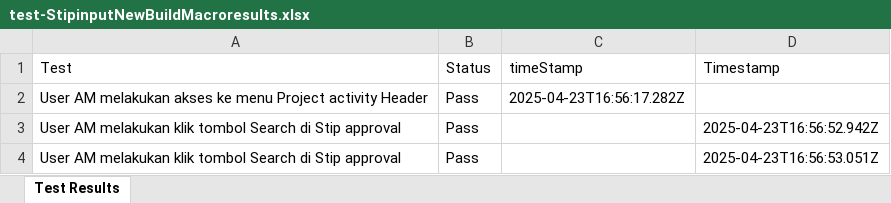
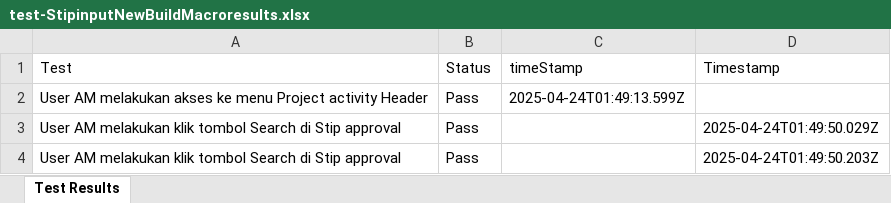
Before and after one commit to Fmocacinno/TBGSYS-Cypress-, an Excel workbook: cypress/downloads/test-StipinputNewBuildMacroresults.xlsx, sheet Test Results, drawn as a sheet; values as stored, in another font and other column widths than the file's, no borders; the diff names each change by its address in the sheet, - before the commit and + after, or states it on an @@ line.

Commit message:
feat-test
feat-test

```diff
--- a/cypress/downloads/test-StipinputNewBuildMacroresults.xlsx (sheet Test Results)
+++ b/cypress/downloads/test-StipinputNewBuildMacroresults.xlsx (sheet Test Results)
-C2 (timeStamp): 2025-04-23T16:56:17.282Z
+C2 (timeStamp): 2025-04-24T01:49:13.599Z
-D3 (Timestamp): 2025-04-23T16:56:52.942Z
+D3 (Timestamp): 2025-04-24T01:49:50.029Z
-D4 (Timestamp): 2025-04-23T16:56:53.051Z
+D4 (Timestamp): 2025-04-24T01:49:50.203Z
```
Also changed, not shown: 7 other files.
